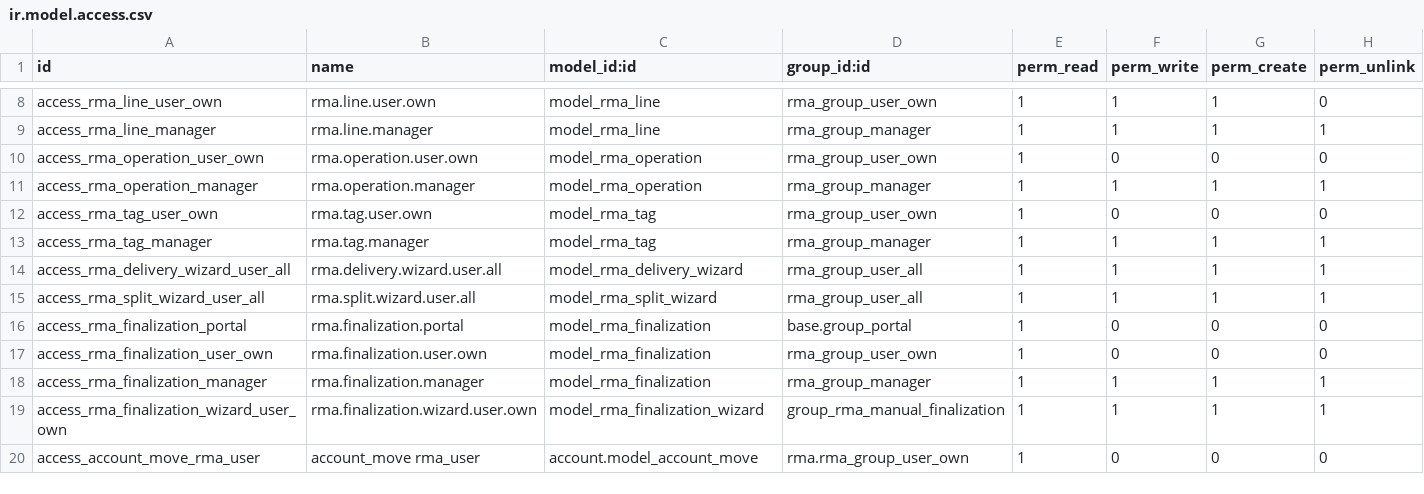
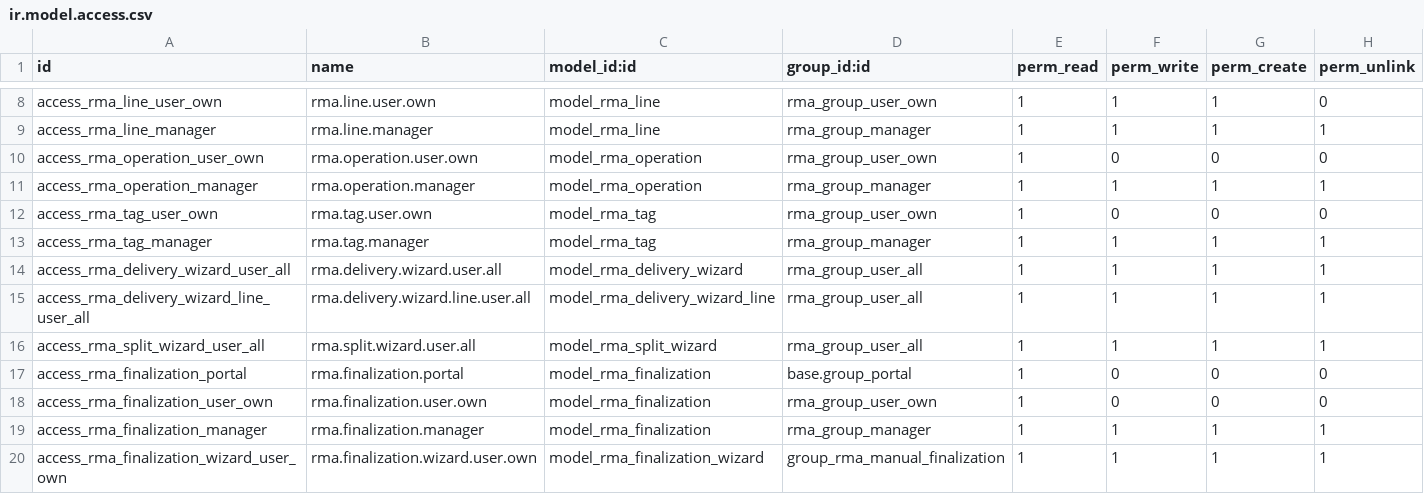
Before and after one commit to ingegniamo/rma, a CSV file: rma/security/ir.model.access.csv, drawn as a sheet; only a part is shown, gaps mark what is left out; the shorter side is filled out with more unchanged rows; the diff names each change by its address in the sheet, - before the commit and + after, or states it on an @@ line.

```diff
--- a/rma/security/ir.model.access.csv
+++ b/rma/security/ir.model.access.csv
+row 15: access_rma_delivery_wizard_line_user_all | rma.delivery.wizard.line.user.all | model_rma_delivery_wizard_line | rma_group_user_all | 1 | 1 | 1 | 1
```
Also changed, not shown: 5 other files.
